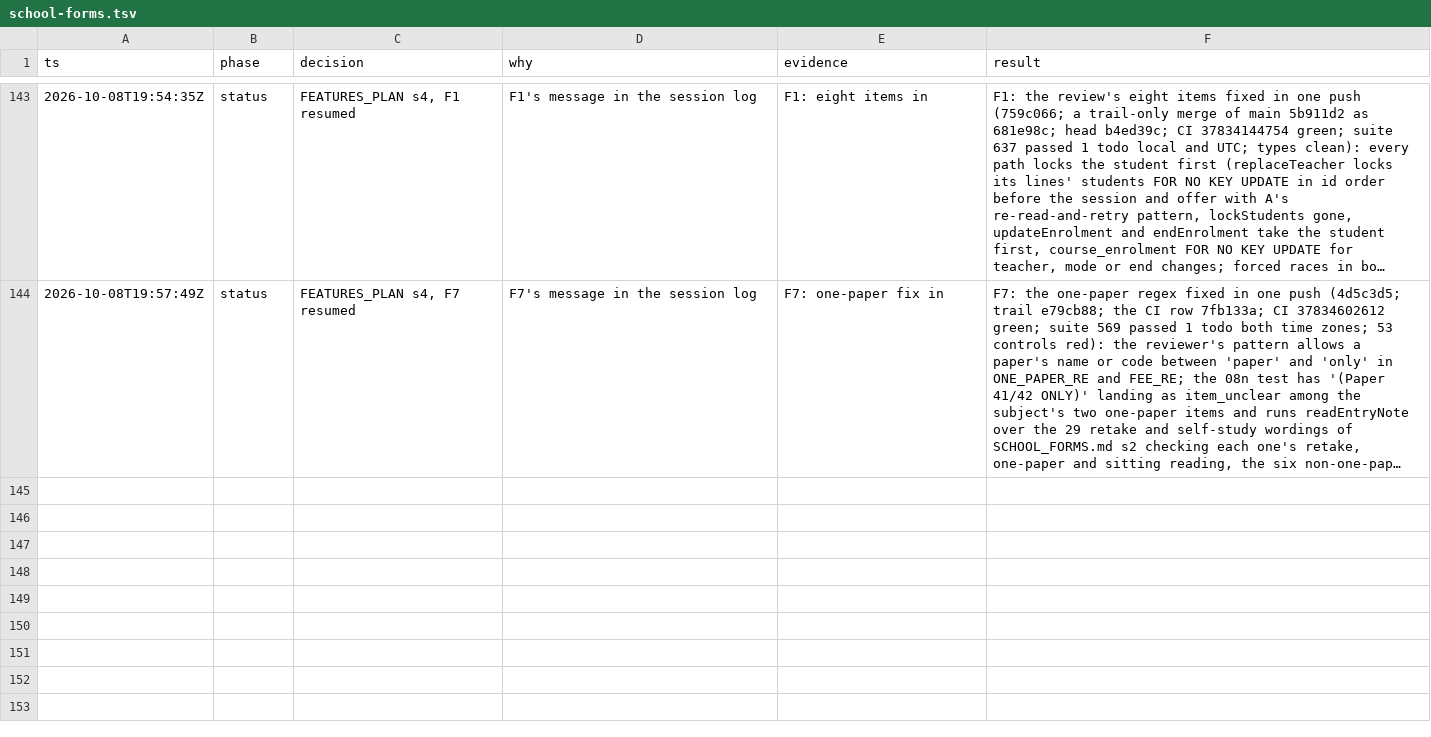
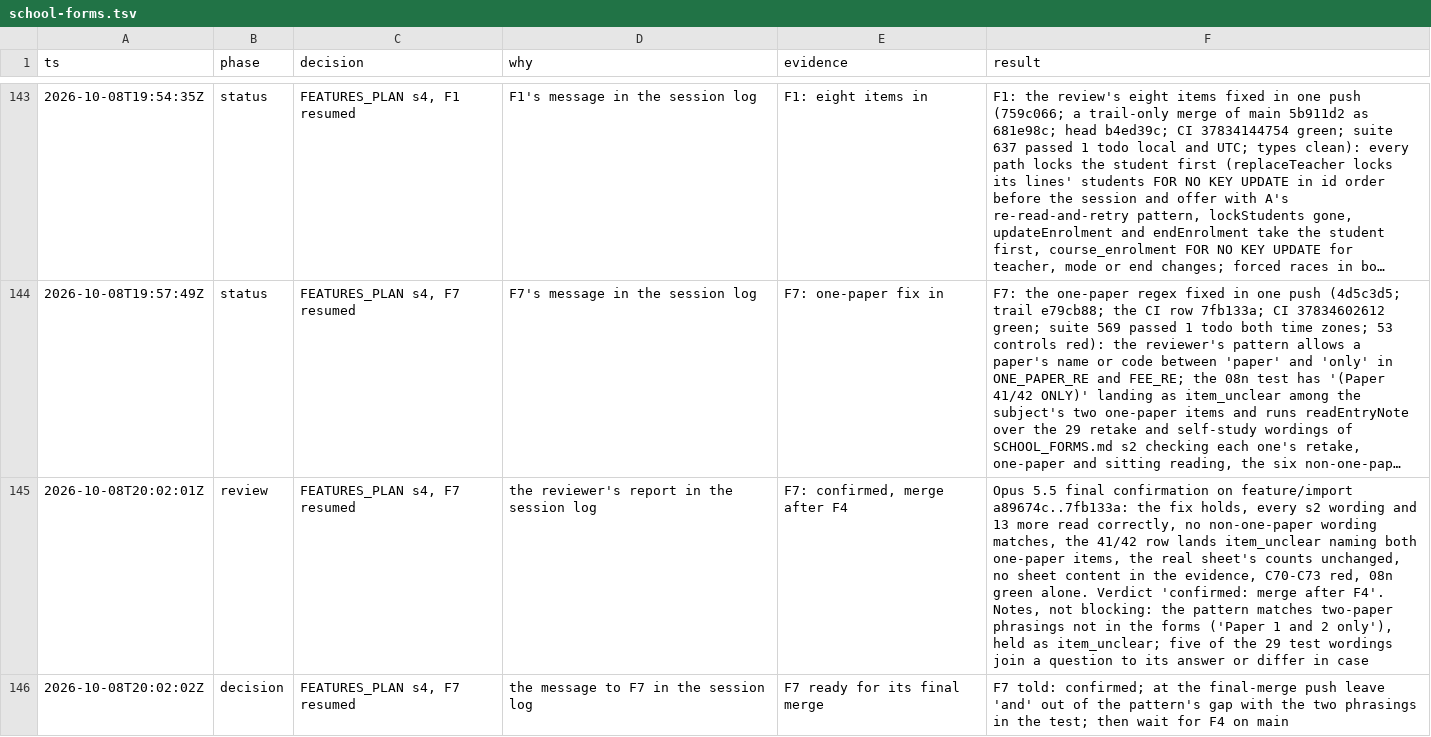
Before and after one commit to MohamedElnaggar1223/subject-reservation-system, a TSV file: .audit/school-forms.tsv, drawn as a sheet; only a part is shown, gaps mark what is left out; long unchanged cells end in …; the diff names each change by its address in the sheet, - before the commit and + after, or states it on an @@ line.

```diff
--- a/.audit/school-forms.tsv
+++ b/.audit/school-forms.tsv
+row 145: 2026-10-08T20:02:01Z | review | FEATURES_PLAN s4, F7 resumed | the reviewer's report in the session log | F7: confirmed, merge after F4 | Opus 5.5 final confirmation on feature/import a89674c..7fb133a: the fix holds, every s2 wording and 13 more read correctly, no non-one-paper wording matches, the 41/42 row lands item_unclear naming both one-paper items, the real sheet's counts unchanged, no sheet content in the evidence, C70-C73 red, 08n green alone. Verdict 'confirmed: merge after F4'. Notes, not blocking: the pattern matches two-paper phrasings not in the forms ('Paper 1 and 2 only'), held as item_unclear; five of the 29 test wordings join a question to its answer or differ in case
+row 146: 2026-10-08T20:02:02Z | decision | FEATURES_PLAN s4, F7 resumed | the message to F7 in the session log | F7 ready for its final merge | F7 told: confirmed; at the final-merge push leave 'and' out of the pattern's gap with the two phrasings in the test; then wait for F4 on main
```
